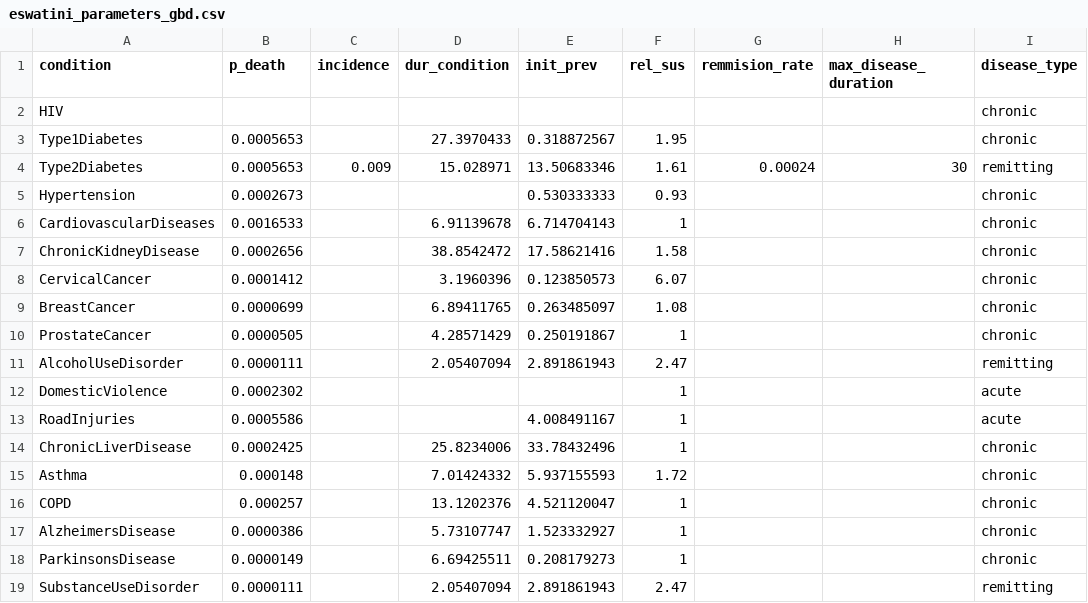
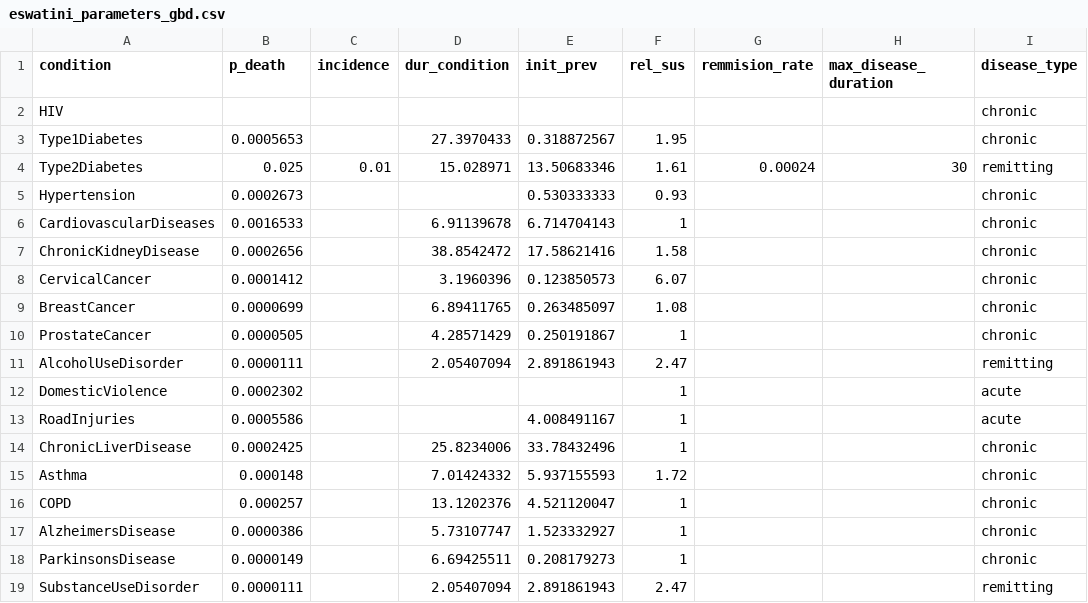
Before and after one commit to starsimhub/mighti, a CSV file: mighti/data/eswatini_parameters_gbd.csv, drawn as a sheet; only a part is shown; the diff names each change by its address in the sheet, - before the commit and + after, or states it on an @@ line.

```diff
--- a/mighti/data/eswatini_parameters_gbd.csv
+++ b/mighti/data/eswatini_parameters_gbd.csv
-B4 (p_death): 0.0005653
+B4 (p_death): 0.025
-C4 (incidence): 0.009
+C4 (incidence): 0.01
```
Also changed, not shown: mighti/data/eswatini_prevalence.csv, 7 other files.
